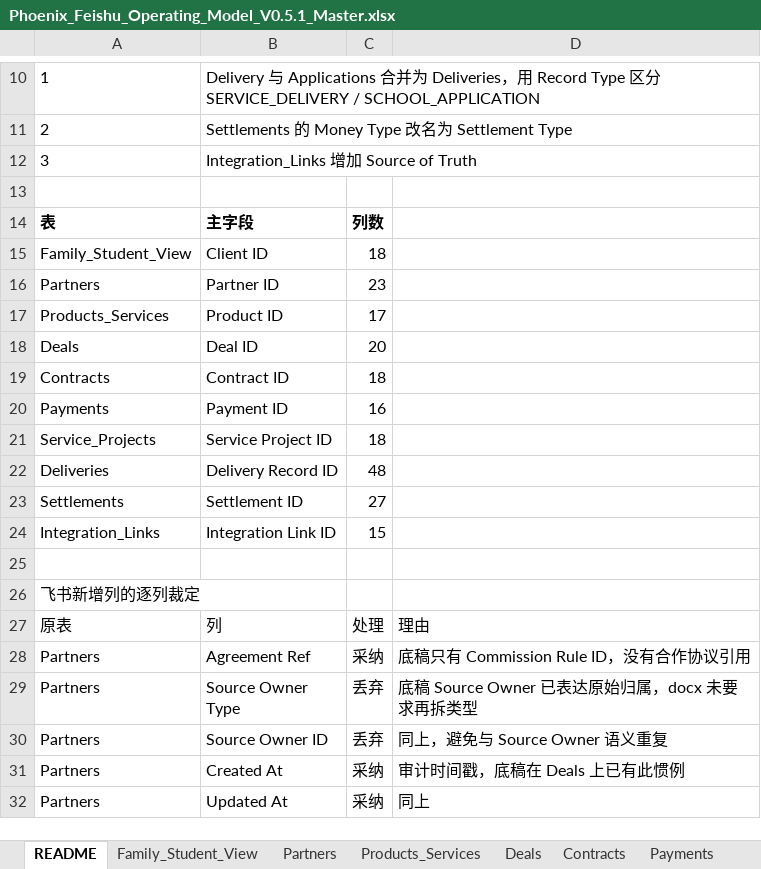
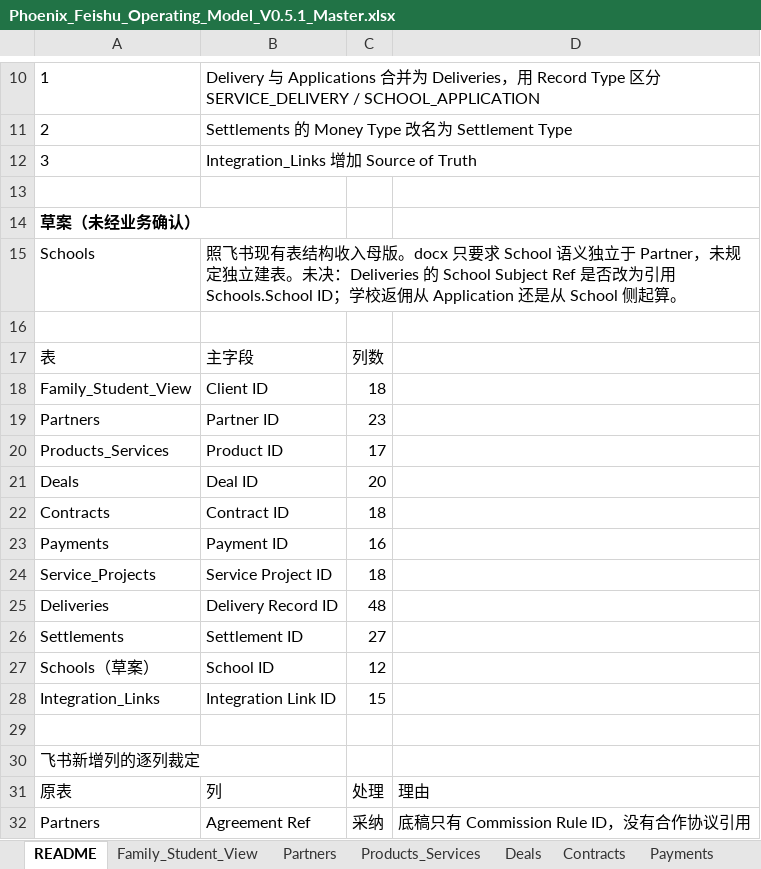
Before and after one commit to Jimson614/phoenix, an Excel workbook: Phoenix Compass/education compass/tools/feishu-v05/Phoenix_Feishu_Operating_Model_V0.5.1_Master.xlsx, sheet README, drawn as a sheet; only a part is shown, gaps mark what is left out; the shorter side is filled out with more unchanged rows; values as stored, in another font and other column widths than the file's, no borders; addresses are those after the commit; the diff names each change by its address in the sheet, - before the commit and + after, or states it on an @@ line.

```diff
--- a/Phoenix Compass/education compass/tools/feishu-v05/Phoenix_Feishu_Operating_Model_V0.5.1_Master.xlsx (sheet README)
+++ b/Phoenix Compass/education compass/tools/feishu-v05/Phoenix_Feishu_Operating_Model_V0.5.1_Master.xlsx (sheet README)
+row 14: 草案（未经业务确认）
+row 15: Schools | 照飞书现有表结构收入母版。docx 只要求 School 语义独立于 Partner，未规定独立建表。未决：Deliveries 的 School Subject Ref 是否改为引用 Schools.School ID；学校返佣从 Application 还是从 School 侧起算。
+row 16: (empty)
-A17:C17 bold: on
+A17:C17 bold: off
+row 27: Schools（草案） | School ID | 12
```
Also changed, not shown: other sheet tabs, 3 other files.
